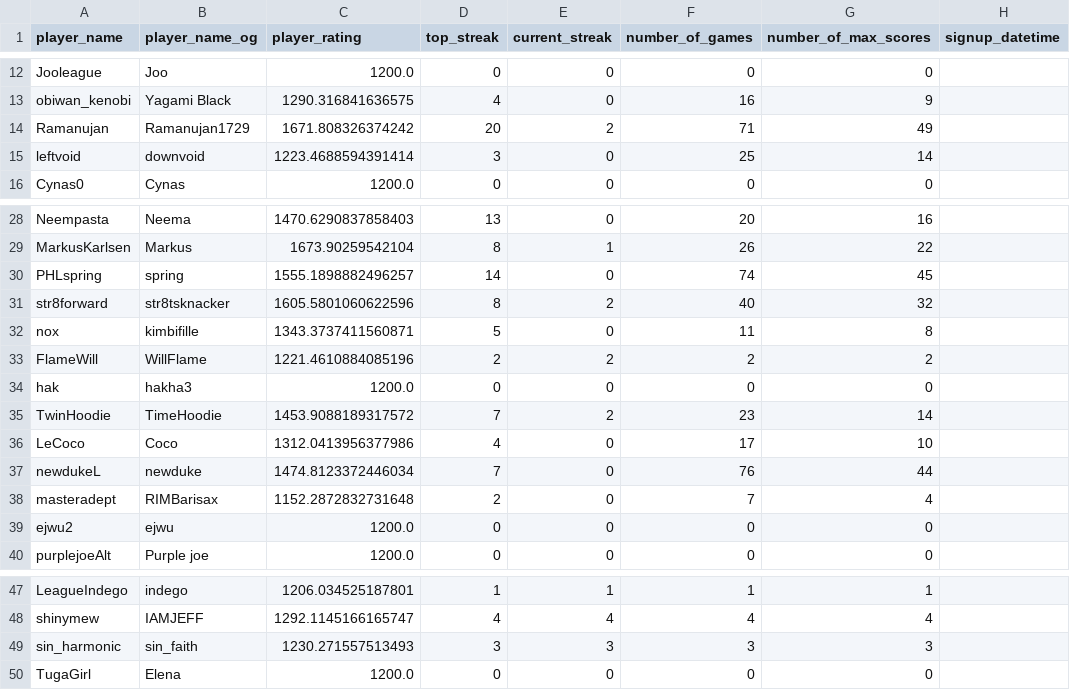
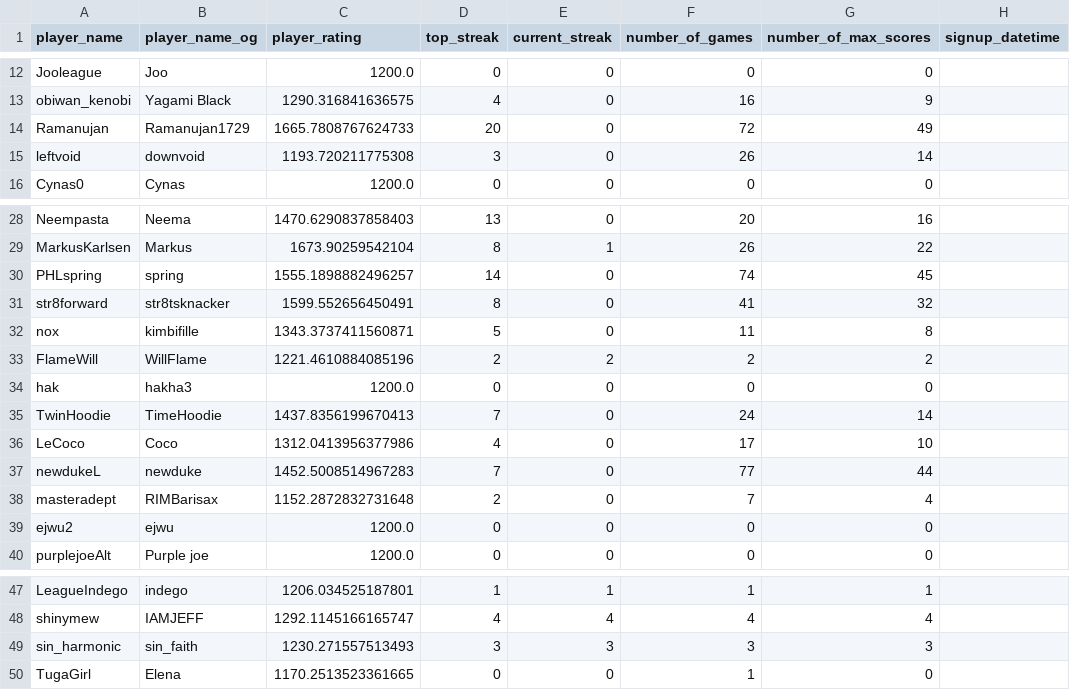
Before and after one commit to hanabi-league/hanabi-league.github.io, a CSV file: data/player_data.csv, drawn as a sheet; only a part is shown, gaps mark what is left out.

```diff
--- a/data/player_data.csv
+++ b/data/player_data.csv
@@ -13,4 +13,4 @@ Jooleague,Joo,1200.0,0,0,0,0,
 obiwan_kenobi,Yagami Black,1290.316841636575,4,0,16,9,
-Ramanujan,Ramanujan1729,1671.808326374242,20,2,71,49,
-leftvoid,downvoid,1223.4688594391414,3,0,25,14,
+Ramanujan,Ramanujan1729,1665.7808767624733,20,0,72,49,
+leftvoid,downvoid,1193.720211775308,3,0,26,14,
 Cynas0,Cynas,1200.0,0,0,0,0,
@@ -30,3 +30,3 @@ MarkusKarlsen,Markus,1673.90259542104,8,1,26,22,
 PHLspring,spring,1555.1898882496257,14,0,74,45,
-str8forward,str8tsknacker,1605.5801060622596,8,2,40,32,
+str8forward,str8tsknacker,1599.552656450491,8,0,41,32,
 nox,kimbifille,1343.3737411560871,5,0,11,8,
@@ -34,5 +34,5 @@ FlameWill,WillFlame,1221.4610884085196,2,2,2,2,
 hak,hakha3,1200.0,0,0,0,0,
-TwinHoodie,TimeHoodie,1453.9088189317572,7,2,23,14,
+TwinHoodie,TimeHoodie,1437.8356199670413,7,0,24,14,
 LeCoco,Coco,1312.0413956377986,4,0,17,10,
-newdukeL,newduke,1474.8123372446034,7,0,76,44,
+newdukeL,newduke,1452.5008514967283,7,0,77,44,
 masteradept,RIMBarisax,1152.2872832731648,2,0,7,4,
@@ -49,2 +49,2 @@ shinymew,IAMJEFF,1292.1145166165747,4,4,4,4,
 sin_harmonic,sin_faith,1230.271557513493,3,3,3,3,
-TugaGirl,Elena,1200.0,0,0,0,0,
+TugaGirl,Elena,1170.2513523361665,0,0,1,0,
```
Also changed, not shown: data/player_game_data.csv, data/variant_data.csv, 2 other files.
